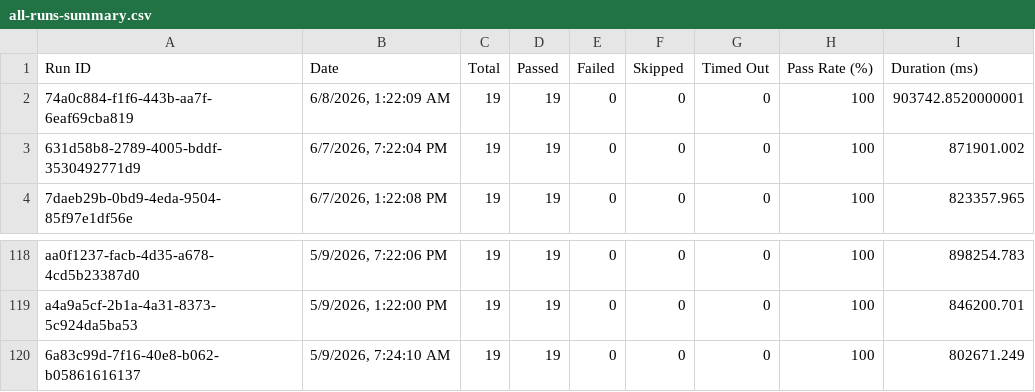
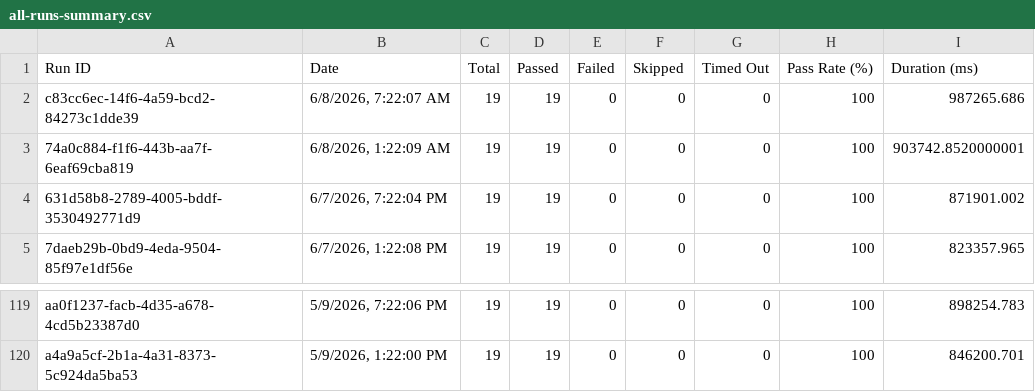
Before and after one commit to saira-uwc/asksam-automation-new, a CSV file: docs/exports/all-runs-summary.csv, drawn as a sheet; only a part is shown, gaps mark what is left out; removed rows and columns are numbered as before the commit, all else as after; the diff names each change by its address in the sheet, - before the commit and + after, or states it on an @@ line.

```diff
--- a/docs/exports/all-runs-summary.csv
+++ b/docs/exports/all-runs-summary.csv
+row 2: c83cc6ec-14f6-4a59-bcd2-84273c1dde39 | 6/8/2026, 7:22:07 AM | 19 | 19 | 0 | 0 | 0 | 100 | 987265.686
-row 120: 6a83c99d-7f16-40e8-b062-b05861616137 | 5/9/2026, 7:24:10 AM | 19 | 19 | 0 | 0 | 0 | 100 | 802671.249
```
Also changed, not shown: docs/exports/current-run.csv, 3 other files.
